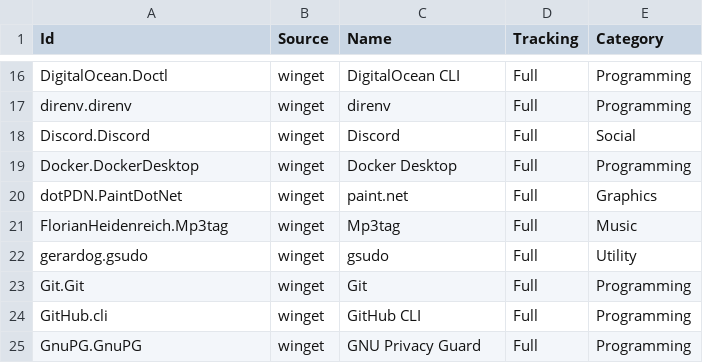
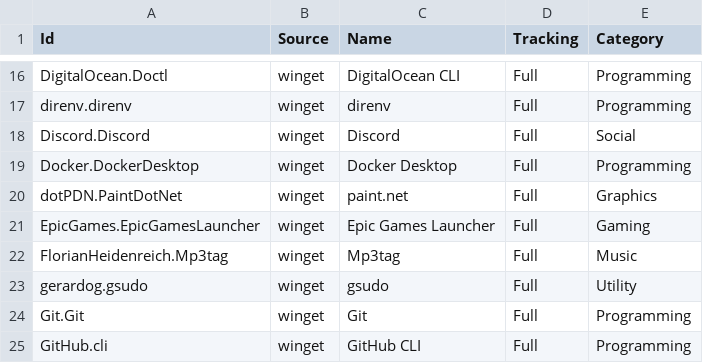
Before and after one commit to lancra/dotfiles, a CSV file: .config/winget/packages.csv, drawn as a sheet; only a part is shown, gaps mark what is left out; the shorter side is filled out with more unchanged rows.

Commit message:
winget: install epic games launcher

```diff
--- a/.config/winget/packages.csv
+++ b/.config/winget/packages.csv
@@ -20,2 +20,3 @@ Docker.DockerDesktop,winget,Docker Desktop,Full,Programming
 dotPDN.PaintDotNet,winget,paint.net,Full,Graphics
+EpicGames.EpicGamesLauncher,winget,Epic Games Launcher,Full,Gaming
 FlorianHeidenreich.Mp3tag,winget,Mp3tag,Full,Music
```
